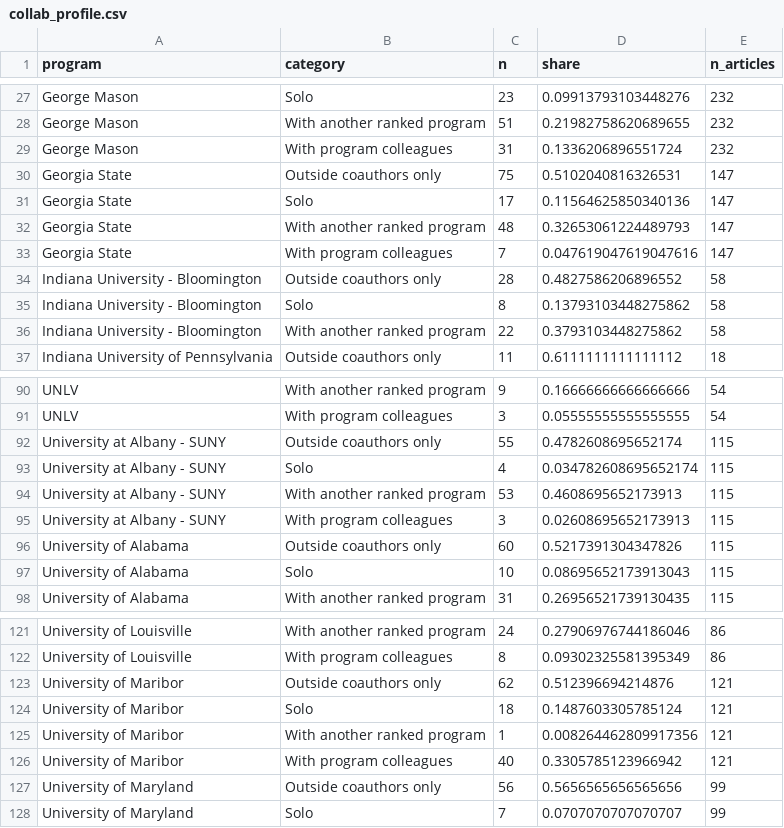
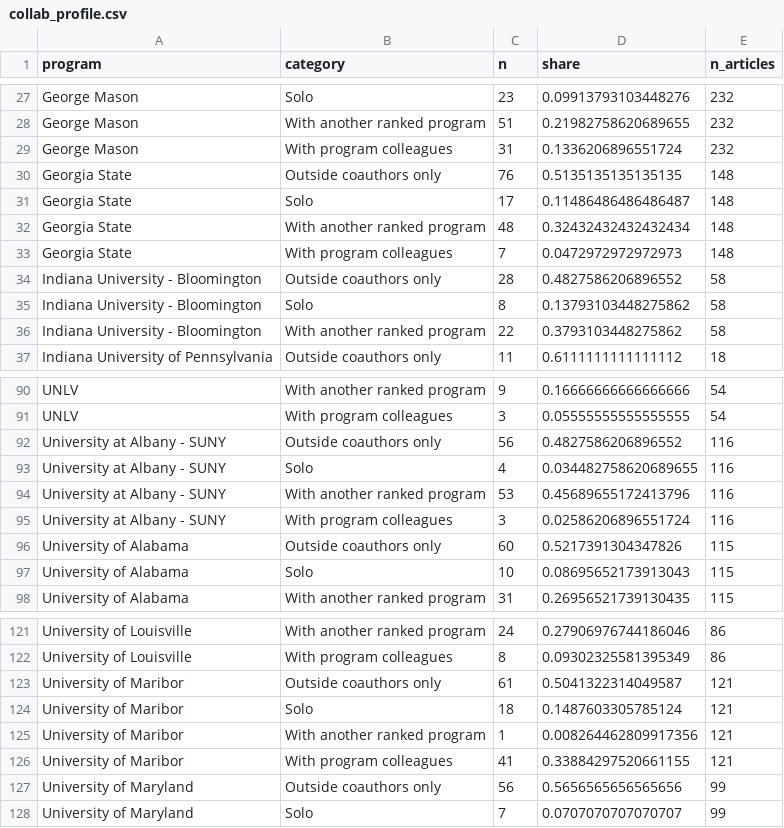
Before and after one commit to jnixy/website, a CSV file: static/data/ccj-network/collab_profile.csv, drawn as a sheet; only a part is shown, gaps mark what is left out.

```diff
--- a/static/data/ccj-network/collab_profile.csv
+++ b/static/data/ccj-network/collab_profile.csv
@@ -29,6 +29,6 @@ George Mason,With another ranked program,51,0.21982758620689655,232
 George Mason,With program colleagues,31,0.1336206896551724,232
-Georgia State,Outside coauthors only,75,0.5102040816326531,147
-Georgia State,Solo,17,0.11564625850340136,147
-Georgia State,With another ranked program,48,0.32653061224489793,147
-Georgia State,With program colleagues,7,0.047619047619047616,147
+Georgia State,Outside coauthors only,76,0.5135135135135135,148
+Georgia State,Solo,17,0.11486486486486487,148
+Georgia State,With another ranked program,48,0.32432432432432434,148
+Georgia State,With program colleagues,7,0.0472972972972973,148
 Indiana University - Bloomington,Outside coauthors only,28,0.4827586206896552,58
@@ -91,6 +91,6 @@ UNLV,With another ranked program,9,0.16666666666666666,54
 UNLV,With program colleagues,3,0.05555555555555555,54
-University at Albany - SUNY,Outside coauthors only,55,0.4782608695652174,115
-University at Albany - SUNY,Solo,4,0.034782608695652174,115
-University at Albany - SUNY,With another ranked program,53,0.4608695652173913,115
-University at Albany - SUNY,With program colleagues,3,0.02608695652173913,115
+University at Albany - SUNY,Outside coauthors only,56,0.4827586206896552,116
+University at Albany - SUNY,Solo,4,0.034482758620689655,116
+University at Albany - SUNY,With another ranked program,53,0.45689655172413796,116
+University at Albany - SUNY,With program colleagues,3,0.02586206896551724,116
 University of Alabama,Outside coauthors only,60,0.5217391304347826,115
@@ -122,6 +122,6 @@ University of Louisville,With another ranked program,24,0.27906976744186046,86
 University of Louisville,With program colleagues,8,0.09302325581395349,86
-University of Maribor,Outside coauthors only,62,0.512396694214876,121
+University of Maribor,Outside coauthors only,61,0.5041322314049587,121
 University of Maribor,Solo,18,0.1487603305785124,121
 University of Maribor,With another ranked program,1,0.008264462809917356,121
-University of Maribor,With program colleagues,40,0.3305785123966942,121
+University of Maribor,With program colleagues,41,0.33884297520661155,121
 University of Maryland,Outside coauthors only,56,0.5656565656565656,99
```
Also changed, not shown: static/data/ccj-network/network_summary.csv, 7 other files.
